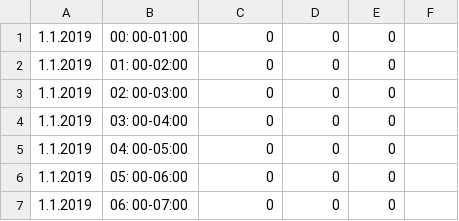
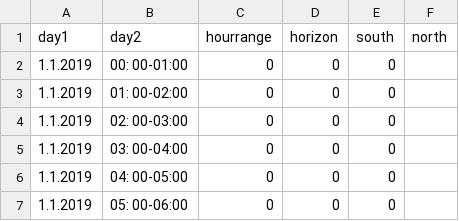
Before and after one commit to sideeffffect/mereni-do, a CSV file: hodina_cvs.csv, drawn as a sheet; only a part is shown; the shorter side is filled out with more unchanged rows; the diff names each change by its address in the sheet, - before the commit and + after, or states it on an @@ line.

Commit message:
column labels

```diff
--- a/hodina_cvs.csv
+++ b/hodina_cvs.csv
+row 1: day1 | day2 | hourrange | horizon | south | north
```
Also changed, not shown: vychod_zapad.csv, zapocitane_hodnoty.csv.
